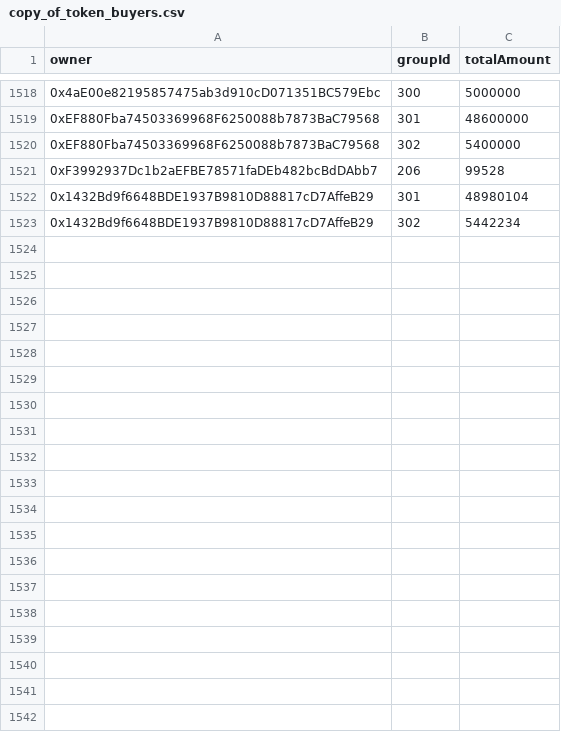
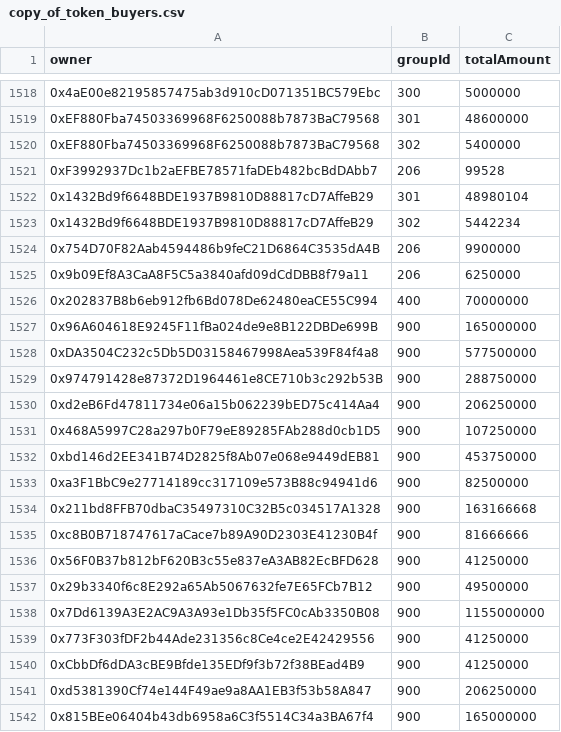
Before and after one commit to Gaimin-io-Limited/gmrx-vesting, a CSV file: scripts/data/copy_of_token_buyers.csv, drawn as a sheet; only a part is shown, gaps mark what is left out; the diff covers the shown part only; the diff names each change by its address in the sheet, - before the commit and + after, or states it on an @@ line.

```diff
--- a/scripts/data/copy_of_token_buyers.csv
+++ b/scripts/data/copy_of_token_buyers.csv
+row 1524: 0x754D70F82Aab4594486b9feC21D6864C3535dA4B | 206 | 9900000
+row 1525: 0x9b09Ef8A3CaA8F5C5a3840afd09dCdDBB8f79a11 | 206 | 6250000
+row 1526: 0x202837B8b6eb912fb6Bd078De62480eaCE55C994 | 400 | 70000000
+row 1527: 0x96A604618E9245F11fBa024de9e8B122DBDe699B | 900 | 165000000
+row 1528: 0xDA3504C232c5Db5D03158467998Aea539F84f4a8 | 900 | 577500000
+row 1529: 0x974791428e87372D1964461e8CE710b3c292b53B | 900 | 288750000
+row 1530: 0xd2eB6Fd47811734e06a15b062239bED75c414Aa4 | 900 | 206250000
+row 1531: 0x468A5997C28a297b0F79eE89285FAb288d0cb1D5 | 900 | 107250000
+row 1532: 0xbd146d2EE341B74D2825f8Ab07e068e9449dEB81 | 900 | 453750000
+row 1533: 0xa3F1BbC9e27714189cc317109e573B88c94941d6 | 900 | 82500000
+row 1534: 0x211bd8FFB70dbaC35497310C32B5c034517A1328 | 900 | 163166668
+row 1535: 0xc8B0B718747617aCace7b89A90D2303E41230B4f | 900 | 81666666
+row 1536: 0x56F0B37b812bF620B3c55e837eA3AB82EcBFD628 | 900 | 41250000
+row 1537: 0x29b3340f6c8E292a65Ab5067632fe7E65FCb7B12 | 900 | 49500000
+row 1538: 0x7Dd6139A3E2AC9A3A93e1Db35f5FC0cAb3350B08 | 900 | 1155000000
+row 1539: 0x773F303fDF2b44Ade231356c8Ce4ce2E42429556 | 900 | 41250000
+row 1540: 0xCbbDf6dDA3cBE9Bfde135EDf9f3b72f38BEad4B9 | 900 | 41250000
+row 1541: 0xd5381390Cf74e144F49ae9a8AA1EB3f53b58A847 | 900 | 206250000
+row 1542: 0x815BEe06404b43db6958a6C3f5514C34a3BA67f4 | 900 | 165000000
```
Also changed, not shown: 12 added rows elsewhere in this file, scripts/data/results.csv, 3 other files.
